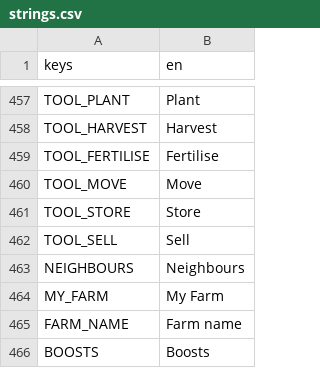
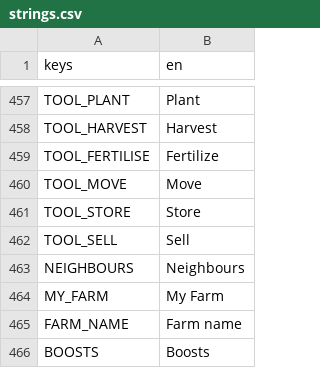
Before and after one commit to aniket-patra-1998/farm-game, a CSV file: locale/strings.csv, drawn as a sheet; only a part is shown, gaps mark what is left out; the diff names each change by its address in the sheet, - before the commit and + after, or states it on an @@ line.

```diff
--- a/locale/strings.csv
+++ b/locale/strings.csv
-B459 (en): Fertilise
+B459 (en): Fertilize
```
Also changed, not shown: 5 other files.
